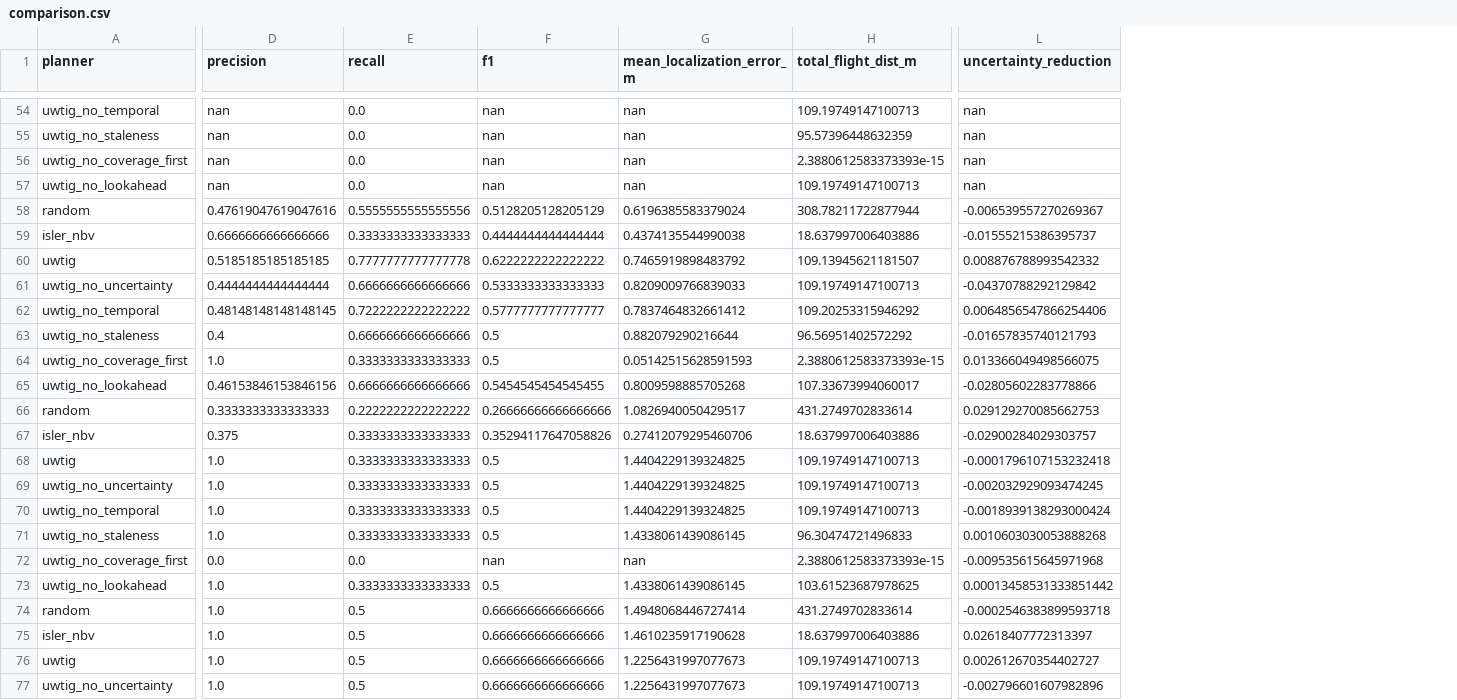
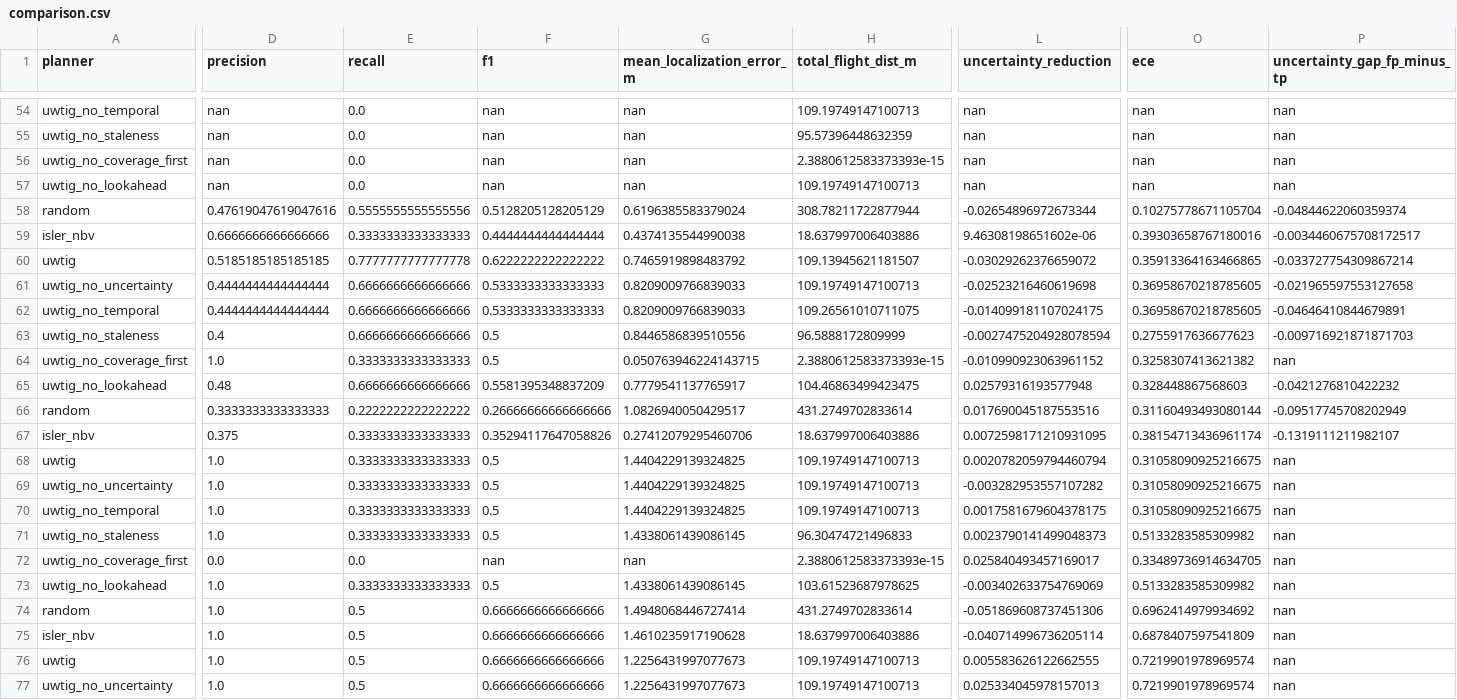
Before and after one commit to DrNeel11/project_work_1, a CSV file: drone-sim-today/results/comparison.csv, drawn as a sheet; only a part is shown, gaps mark what is left out; the diff covers the shown part only; the diff names each change by its address in the sheet, - before the commit and + after, or states it on an @@ line.

```diff
--- a/drone-sim-today/results/comparison.csv
+++ b/drone-sim-today/results/comparison.csv
+column O (ece), rows 54-77: nan | nan | nan | nan | 0.10275778671105704 | 0.39303658767180016 | 0.35913364163466865 | 0.36958670218785605 | 0.36958670218785605 | 0.2755917636677623 | 0.3258307413621382 | 0.328448867568603 | 0.31160493493080144 | 0.38154713436961174 | 0.31058090925216675 | 0.31058090925216675 | 0.31058090925216675 | 0.5133283585309982 | 0.33489736914634705 | 0.5133283585309982 | 0.6962414979934692 | 0.6878407597541809 | 0.7219901978969574 | 0.7219901978969574
+column P (uncertainty_gap_fp_minus_tp), rows 54-77: nan | nan | nan | nan | -0.04844622060359374 | -0.0034460675708172517 | -0.033727754309867214 | -0.021965597553127658 | -0.04646410844679891 | -0.009716921871871703 | nan | -0.0421276810422232 | -0.09517745708202949 | -0.1319111211982107 | nan | nan | nan | nan | nan | nan | nan | nan | nan | nan
-L58 (uncertainty_reduction): -0.006539557270269367
+L58 (uncertainty_reduction): -0.02654896972673344
-L59 (uncertainty_reduction): -0.01555215386395737
+L59 (uncertainty_reduction): 9.46308198651602e-06
-L60 (uncertainty_reduction): 0.008876788993542332
+L60 (uncertainty_reduction): -0.03029262376659072
-L61 (uncertainty_reduction): -0.04370788292129842
+L61 (uncertainty_reduction): -0.02523216460619698
-D62 (precision): 0.48148148148148145
+D62 (precision): 0.4444444444444444
-E62 (recall): 0.7222222222222222
+E62 (recall): 0.6666666666666666
-F62 (f1): 0.5777777777777777
+F62 (f1): 0.5333333333333333
-G62 (mean_localization_error_m): 0.7837464832661412
+G62 (mean_localization_error_m): 0.8209009766839033
-H62 (total_flight_dist_m): 109.20253315946292
+H62 (total_flight_dist_m): 109.26561010711075
-L62 (uncertainty_reduction): 0.0064856547866254406
+L62 (uncertainty_reduction): -0.014099181107024175
-G63 (mean_localization_error_m): 0.882079290216644
+G63 (mean_localization_error_m): 0.8446586839510556
-H63 (total_flight_dist_m): 96.56951402572292
+H63 (total_flight_dist_m): 96.5888172809999
-L63 (uncertainty_reduction): -0.01657835740121793
+L63 (uncertainty_reduction): -0.0027475204928078594
-G64 (mean_localization_error_m): 0.05142515628591593
+G64 (mean_localization_error_m): 0.050763946224143715
-L64 (uncertainty_reduction): 0.013366049498566075
+L64 (uncertainty_reduction): -0.010990923063961152
-D65 (precision): 0.46153846153846156
+D65 (precision): 0.48
-F65 (f1): 0.5454545454545455
+F65 (f1): 0.5581395348837209
-G65 (mean_localization_error_m): 0.8009598885705268
+G65 (mean_localization_error_m): 0.7779541137765917
-H65 (total_flight_dist_m): 107.33673994060017
+H65 (total_flight_dist_m): 104.46863499423475
-L65 (uncertainty_reduction): -0.02805602283778866
+L65 (uncertainty_reduction): 0.02579316193577948
-L66 (uncertainty_reduction): 0.029129270085662753
+L66 (uncertainty_reduction): 0.017690045187553516
-L67 (uncertainty_reduction): -0.02900284029303757
+L67 (uncertainty_reduction): 0.0072598171210931095
-L68 (uncertainty_reduction): -0.0001796107153232418
+L68 (uncertainty_reduction): 0.0020782059794460794
-L69 (uncertainty_reduction): -0.002032929093474245
+L69 (uncertainty_reduction): -0.003282953557107282
-L70 (uncertainty_reduction): -0.0018939138293000424
+L70 (uncertainty_reduction): 0.0017581679604378175
-L71 (uncertainty_reduction): 0.0010603030053888268
+L71 (uncertainty_reduction): 0.0023790141499048373
-L72 (uncertainty_reduction): -0.009535615645971968
+L72 (uncertainty_reduction): 0.025840493457169017
-L73 (uncertainty_reduction): 0.00013458531333851442
+L73 (uncertainty_reduction): -0.003402633754769069
-L74 (uncertainty_reduction): -0.0002546383899593718
+L74 (uncertainty_reduction): -0.051869608737451306
-L75 (uncertainty_reduction): 0.02618407772313397
+L75 (uncertainty_reduction): -0.040714996736205114
-L76 (uncertainty_reduction): 0.002612670354402727
+L76 (uncertainty_reduction): 0.005583626122662555
-L77 (uncertainty_reduction): -0.002796601607982896
+L77 (uncertainty_reduction): 0.025334045978157013
```
Also changed, not shown: 160 edited cells elsewhere in this file, 8 other files.
